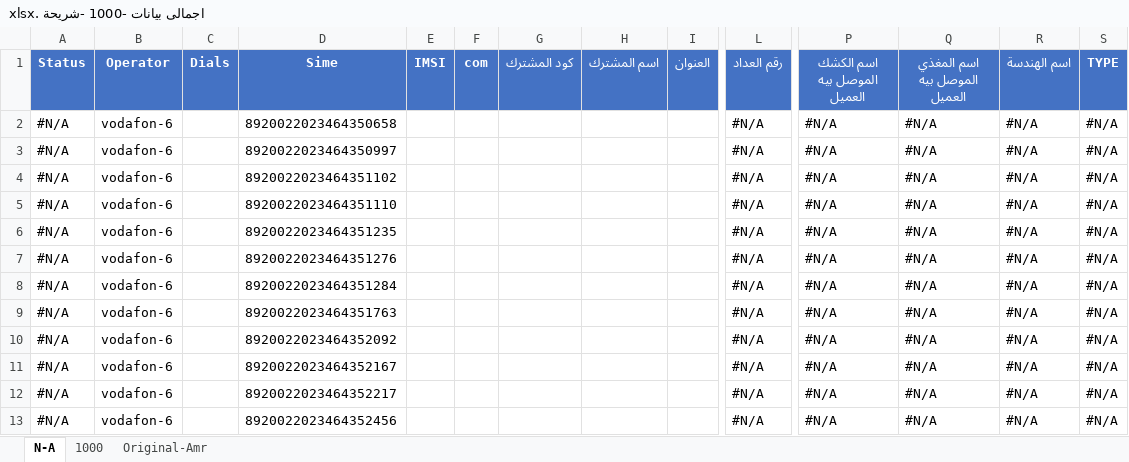
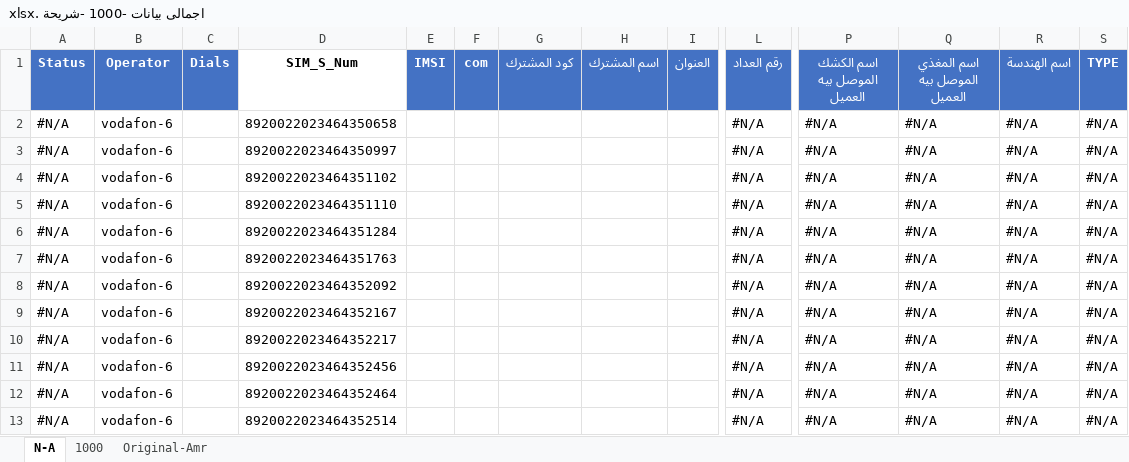
Before and after one commit to merrooo/NDEDC_Production, an Excel workbook: Sources/اجمالى بيانات -1000 -شريحة .xlsx, sheet N-A, drawn as a sheet; only a part is shown, gaps mark what is left out; the shorter side is filled out with more unchanged rows; values as stored, in another font and other column widths than the file's, no borders; conditional formats and table styles not drawn; rows hold the shown columns only; the diff names each change by its address in the sheet, - before the commit and + after, or states it on an @@ line.

```diff
--- a/Sources/اجمالى بيانات -1000 -شريحة .xlsx (sheet N-A)
+++ b/Sources/اجمالى بيانات -1000 -شريحة .xlsx (sheet N-A)
-D1: Sime
+D1: SIM_S_Num
@@ D1 fill: #4472C4 → none, text colour: #FFFFFF → black @@
-row 6: #N/A | vodafon-6 |  | ‌8920022023464351235 |  |  |  |  |  | #N/A | #N/A | #N/A | #N/A | #N/A
-row 7: #N/A | vodafon-6 |  | ‌8920022023464351276 |  |  |  |  |  | #N/A | #N/A | #N/A | #N/A | #N/A
```
Also changed, not shown: sheet 1000, sheet Original-Amr, Sources/اجمالى A4-A5- تقرير المستهدف.xlsx, 6 other files.
